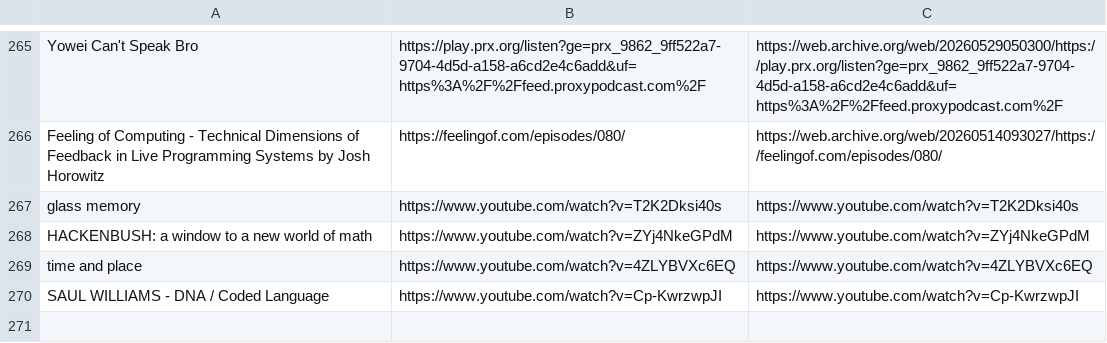
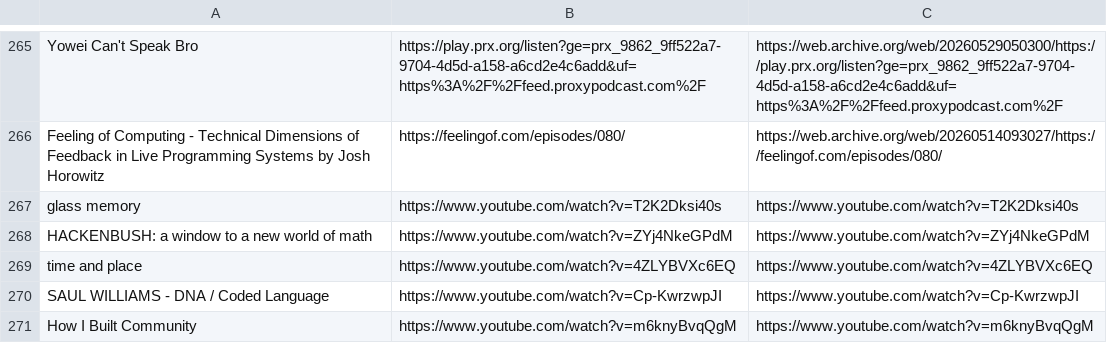
Before and after one commit to Cynosure-North/Website, a CSV file: content/finds/finds.csv, drawn as a sheet; only a part is shown, gaps mark what is left out.

Commit message:
new find: How I Built Community

```diff
--- a/content/finds/finds.csv
+++ b/content/finds/finds.csv
@@ -270 +270,2 @@ time and place;https://www.youtube.com/watch?v=4ZLYBVXc6EQ;https://www.youtube.c
 SAUL WILLIAMS - DNA / Coded Language;https://www.youtube.com/watch?v=Cp-KwrzwpJI;https://www.youtube.com/watch?v=Cp-KwrzwpJI
+How I Built Community;https://www.youtube.com/watch?v=m6knyBvqQgM;https://www.youtube.com/watch?v=m6knyBvqQgM
```
